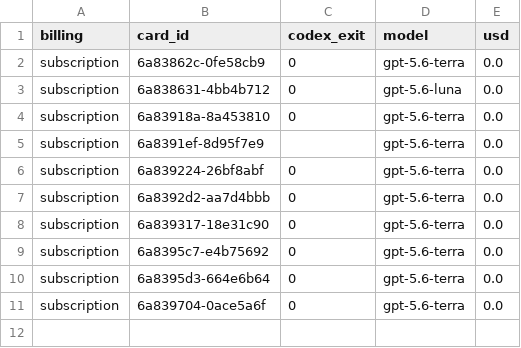
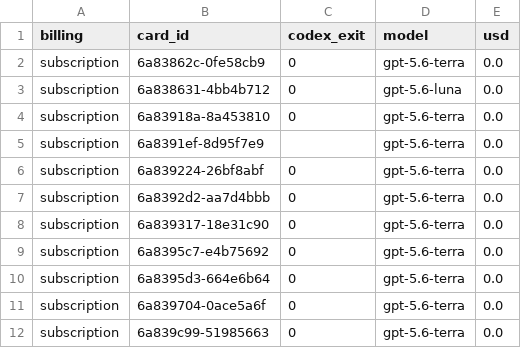
Before and after one commit to danielzhang04/kb, a TSV file: ledgers/cost/codex-direct-2026-08-17.tsv, drawn as a sheet.

```diff
--- a/ledgers/cost/codex-direct-2026-08-17.tsv
+++ b/ledgers/cost/codex-direct-2026-08-17.tsv
@@ -11 +11,2 @@ subscription	6a8395d3-664e6b64	0	gpt-5.6-terra	0.0
 subscription	6a839704-0ace5a6f	0	gpt-5.6-terra	0.0
+subscription	6a839c99-51985663	0	gpt-5.6-terra	0.0
```
Also changed, not shown: 1 other file.
